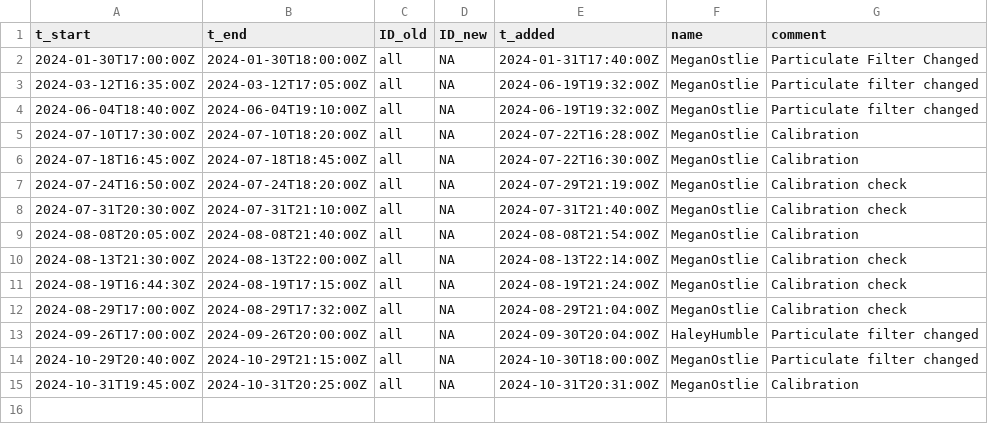
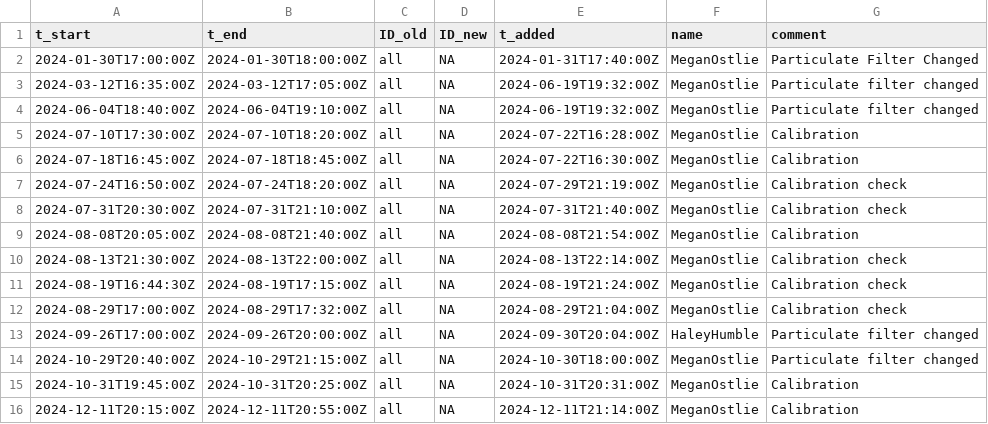
Before and after one commit to uataq/data-pipeline, a CSV file: bad/wbb/teledyne_t400.csv, drawn as a sheet.

Commit message:
Update teledyne_t400.csv

```diff
--- a/bad/wbb/teledyne_t400.csv
+++ b/bad/wbb/teledyne_t400.csv
@@ -15 +15,2 @@ t_start,t_end,ID_old,ID_new,t_added,name,comment
 2024-10-31T19:45:00Z,2024-10-31T20:25:00Z,all,NA,2024-10-31T20:31:00Z,MeganOstlie,Calibration
+2024-12-11T20:15:00Z,2024-12-11T20:55:00Z,all,NA,2024-12-11T21:14:00Z,MeganOstlie,Calibration
```
